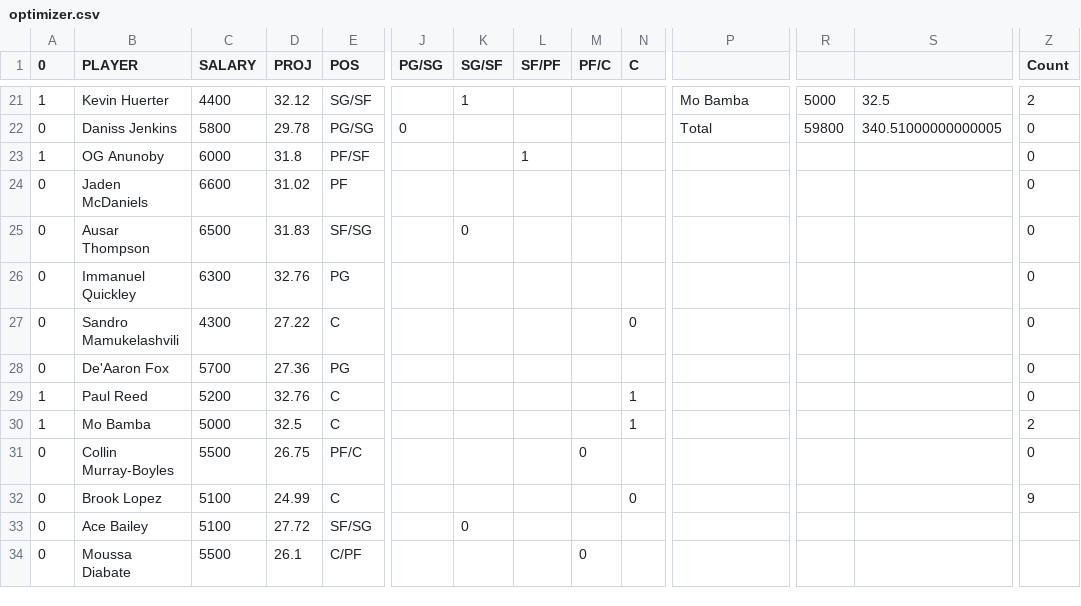
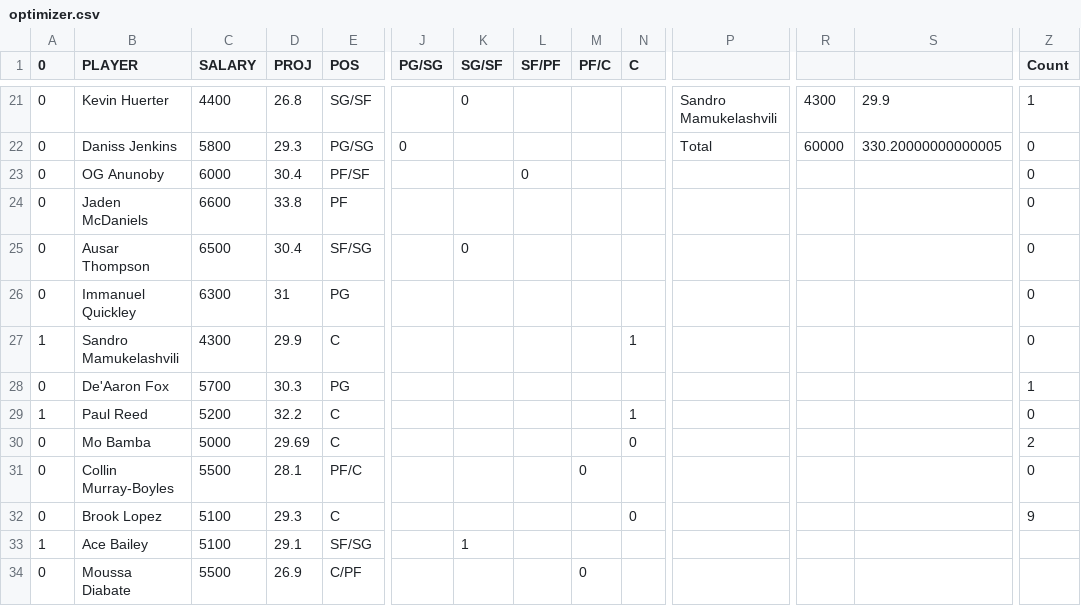
Before and after one commit to nocompharrison/MLB-HR-Model, a CSV file: NBA/optimizer.csv, drawn as a sheet; only a part is shown, gaps mark what is left out; the diff covers the shown part only; the diff names each change by its address in the sheet, - before the commit and + after, or states it on an @@ line.

```diff
--- a/NBA/optimizer.csv
+++ b/NBA/optimizer.csv
-A21 (0): 1
+A21 (0): 0
-D21 (PROJ): 32.12
+D21 (PROJ): 26.8
-K21 (SG/SF): 1
+K21 (SG/SF): 0
-P21: Mo Bamba
+P21: Sandro Mamukelashvili
-R21: 5000
+R21: 4300
-S21: 32.5
+S21: 29.9
-Z21 (Count): 2
+Z21 (Count): 1
-D22 (PROJ): 29.78
+D22 (PROJ): 29.3
-R22: 59800
+R22: 60000
-S22: 340.51000000000005
+S22: 330.20000000000005
-A23 (0): 1
+A23 (0): 0
-D23 (PROJ): 31.8
+D23 (PROJ): 30.4
-L23 (SF/PF): 1
+L23 (SF/PF): 0
-D24 (PROJ): 31.02
+D24 (PROJ): 33.8
-D25 (PROJ): 31.83
+D25 (PROJ): 30.4
-D26 (PROJ): 32.76
+D26 (PROJ): 31
-A27 (0): 0
+A27 (0): 1
-D27 (PROJ): 27.22
+D27 (PROJ): 29.9
-N27 (C): 0
+N27 (C): 1
-D28 (PROJ): 27.36
+D28 (PROJ): 30.3
-Z28 (Count): 0
+Z28 (Count): 1
-D29 (PROJ): 32.76
+D29 (PROJ): 32.2
-A30 (0): 1
+A30 (0): 0
-D30 (PROJ): 32.5
+D30 (PROJ): 29.69
-N30 (C): 1
+N30 (C): 0
-D31 (PROJ): 26.75
+D31 (PROJ): 28.1
-D32 (PROJ): 24.99
+D32 (PROJ): 29.3
-A33 (0): 0
+A33 (0): 1
-D33 (PROJ): 27.72
+D33 (PROJ): 29.1
-K33 (SG/SF): 0
+K33 (SG/SF): 1
-D34 (PROJ): 26.1
+D34 (PROJ): 26.9
```
Also changed, not shown: 148 edited cells elsewhere in this file, NBA/cheatsheet.csv, 2 other files.
